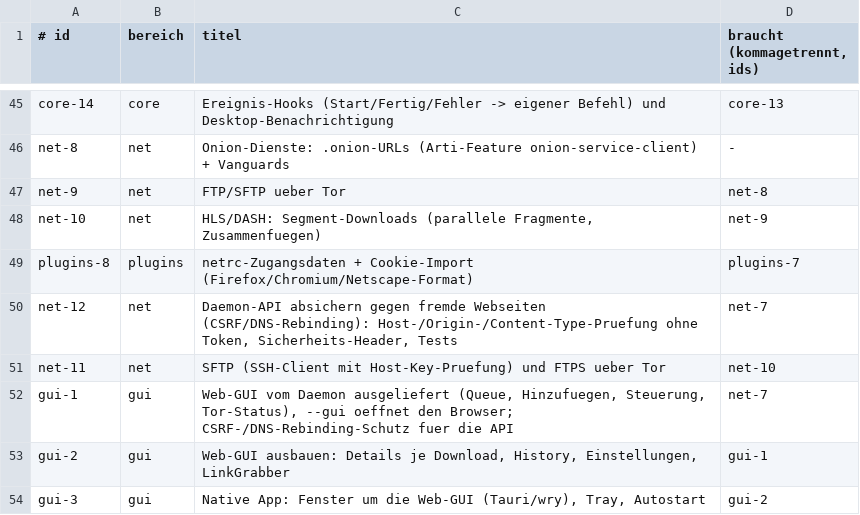
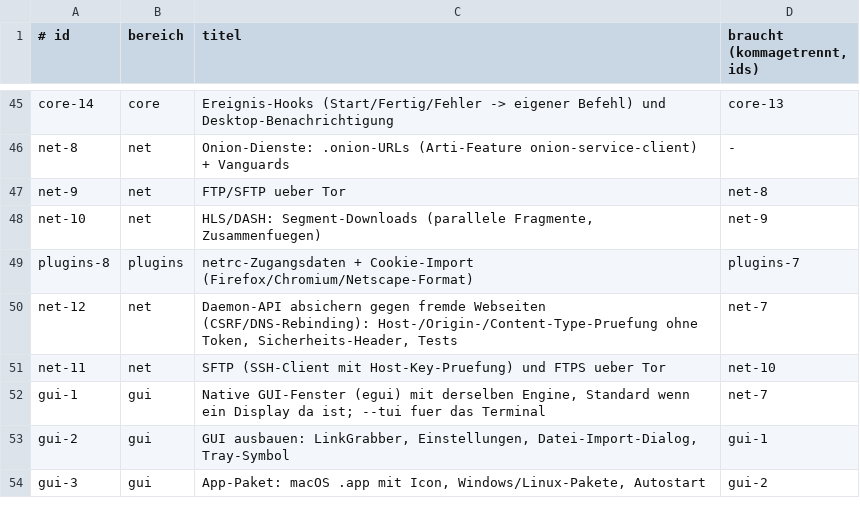
Before and after one commit to Benjamin-Wegener/rDownloader, a TSV file: QUEUE.tsv, drawn as a sheet; only a part is shown, gaps mark what is left out.

```diff
--- a/QUEUE.tsv
+++ b/QUEUE.tsv
@@ -51,4 +51,4 @@ net-12	net	Daemon-API absichern gegen fremde Webseiten (CSRF/DNS-Rebinding): Hos
 net-11	net	SFTP (SSH-Client mit Host-Key-Pruefung) und FTPS ueber Tor	net-10
-gui-1	gui	Web-GUI vom Daemon ausgeliefert (Queue, Hinzufuegen, Steuerung, Tor-Status), --gui oeffnet den Browser; CSRF-/DNS-Rebinding-Schutz fuer die API	net-7
-gui-2	gui	Web-GUI ausbauen: Details je Download, History, Einstellungen, LinkGrabber	gui-1
-gui-3	gui	Native App: Fenster um die Web-GUI (Tauri/wry), Tray, Autostart	gui-2
+gui-1	gui	Native GUI-Fenster (egui) mit derselben Engine, Standard wenn ein Display da ist; --tui fuer das Terminal	net-7
+gui-2	gui	GUI ausbauen: LinkGrabber, Einstellungen, Datei-Import-Dialog, Tray-Symbol	gui-1
+gui-3	gui	App-Paket: macOS .app mit Icon, Windows/Linux-Pakete, Autostart	gui-2
```
Also changed, not shown: 9 other files.
